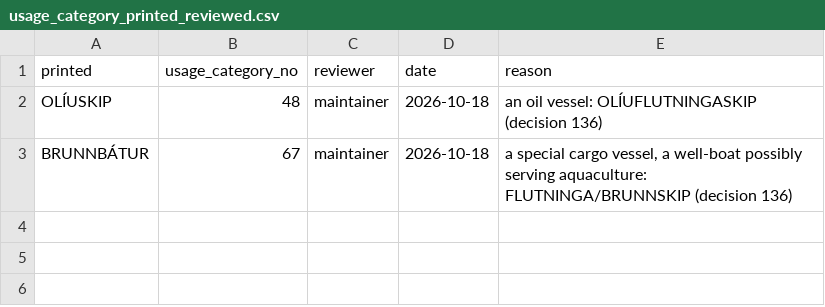
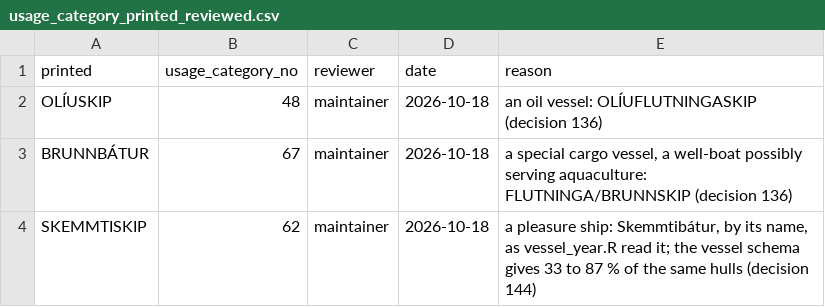
Before and after one commit to einarhjorleifsson/fishycode, a CSV file: overrides/usage_category_printed_reviewed.csv, drawn as a sheet; the diff names each change by its address in the sheet, - before the commit and + after, or states it on an @@ line.

```diff
--- a/overrides/usage_category_printed_reviewed.csv
+++ b/overrides/usage_category_printed_reviewed.csv
+row 4: SKEMMTISKIP | 62 | maintainer | 2026-10-18 | a pleasure ship: Skemmtibátur, by its name, as vessel_year.R read it; the vessel schema gives 33 to 87 % of the same hulls (decision 144)
```
Also changed, not shown: 4 other files.
